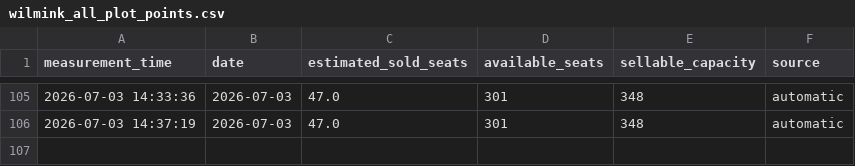
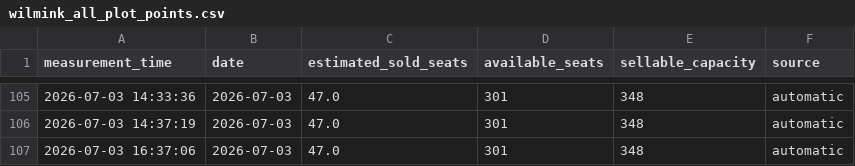
Before and after one commit to jitseleeftink-lab/wilmink-ticket-dashboard, a CSV file: docs/data/wilmink_all_plot_points.csv, drawn as a sheet; only a part is shown, gaps mark what is left out.

```diff
--- a/docs/data/wilmink_all_plot_points.csv
+++ b/docs/data/wilmink_all_plot_points.csv
@@ -106 +106,2 @@ measurement_time,date,estimated_sold_seats,available_seats,sellable_capacity,sou
 2026-07-03 14:37:19,2026-07-03,47.0,301,348,automatic
+2026-07-03 16:37:06,2026-07-03,47.0,301,348,automatic
```
Also changed, not shown: data/wilmink_all_plot_points.csv, data/wilmink_seat_counts.csv, 2 other files.
